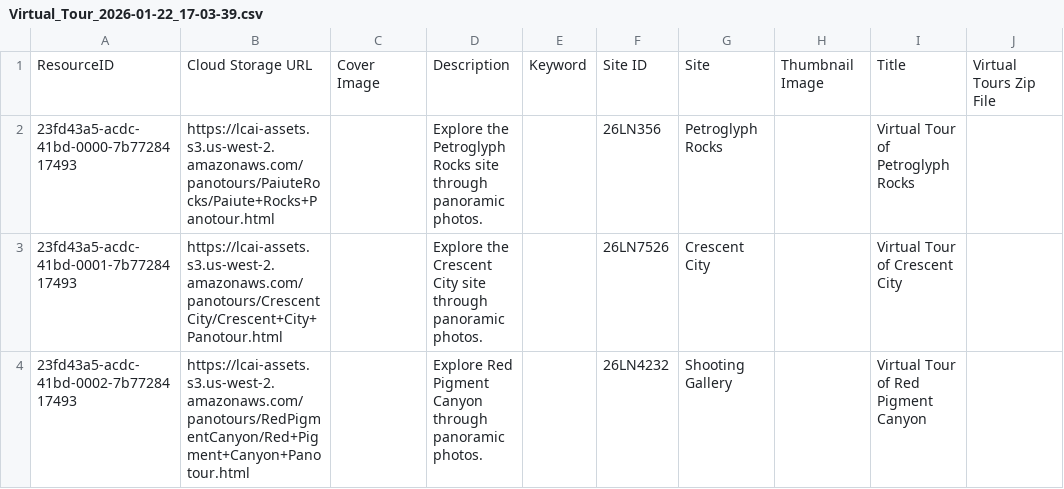
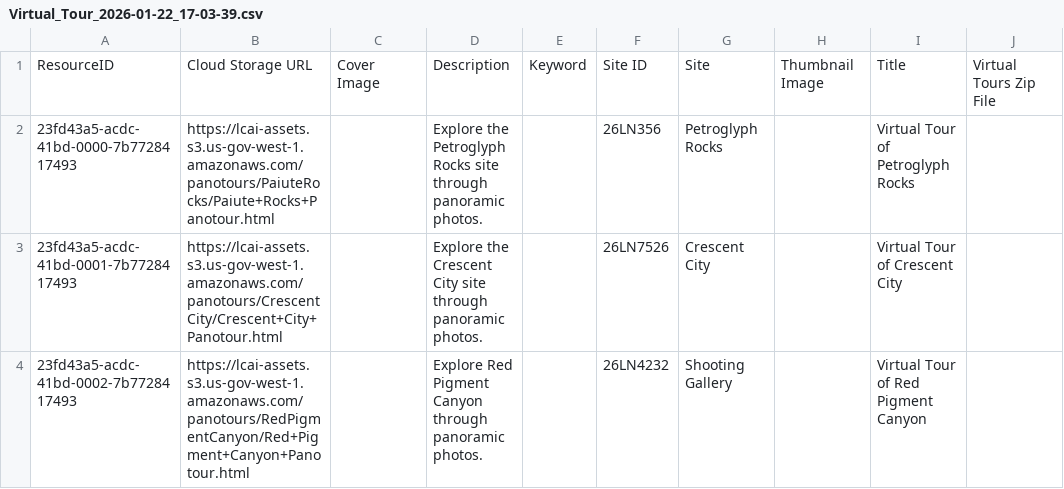
Before and after one commit to legiongis/lcai, a CSV file: pkg/business_data/Virtual_Tour_2026-01-22_17-03-39.csv, drawn as a sheet.

```diff
--- a/pkg/business_data/Virtual_Tour_2026-01-22_17-03-39.csv
+++ b/pkg/business_data/Virtual_Tour_2026-01-22_17-03-39.csv
@@ -1,4 +1,4 @@
 ResourceID,Cloud Storage URL,Cover Image,Description,Keyword,Site ID,Site,Thumbnail Image,Title,Virtual Tours Zip File
-23fd43a5-acdc-41bd-0000-7b7728417493,https://lcai-assets.s3.us-west-2.amazonaws.com/panotours/PaiuteRocks/Paiute+Rocks+Panotour.html,,Explore the Petroglyph Rocks site through panoramic photos.,,26LN356,Petroglyph Rocks,,Virtual Tour of Petroglyph Rocks,
-23fd43a5-acdc-41bd-0001-7b7728417493,https://lcai-assets.s3.us-west-2.amazonaws.com/panotours/CrescentCity/Crescent+City+Panotour.html,,Explore the Crescent City site through panoramic photos.,,26LN7526,Crescent City,,Virtual Tour of Crescent City,
-23fd43a5-acdc-41bd-0002-7b7728417493,https://lcai-assets.s3.us-west-2.amazonaws.com/panotours/RedPigmentCanyon/Red+Pigment+Canyon+Panotour.html,,Explore Red Pigment Canyon through panoramic photos.,,26LN4232,Shooting Gallery,,Virtual Tour of Red Pigment Canyon,
+23fd43a5-acdc-41bd-0000-7b7728417493,https://lcai-assets.s3.us-gov-west-1.amazonaws.com/panotours/PaiuteRocks/Paiute+Rocks+Panotour.html,,Explore the Petroglyph Rocks site through panoramic photos.,,26LN356,Petroglyph Rocks,,Virtual Tour of Petroglyph Rocks,
+23fd43a5-acdc-41bd-0001-7b7728417493,https://lcai-assets.s3.us-gov-west-1.amazonaws.com/panotours/CrescentCity/Crescent+City+Panotour.html,,Explore the Crescent City site through panoramic photos.,,26LN7526,Crescent City,,Virtual Tour of Crescent City,
+23fd43a5-acdc-41bd-0002-7b7728417493,https://lcai-assets.s3.us-gov-west-1.amazonaws.com/panotours/RedPigmentCanyon/Red+Pigment+Canyon+Panotour.html,,Explore Red Pigment Canyon through panoramic photos.,,26LN4232,Shooting Gallery,,Virtual Tour of Red Pigment Canyon,
```
Also changed, not shown: pkg/business_data/3D_Rock_Art_Panel_2026-01-22_17-01-28.csv, pkg/business_data/Pointcloud_2026-01-22_17-03-07.csv.
